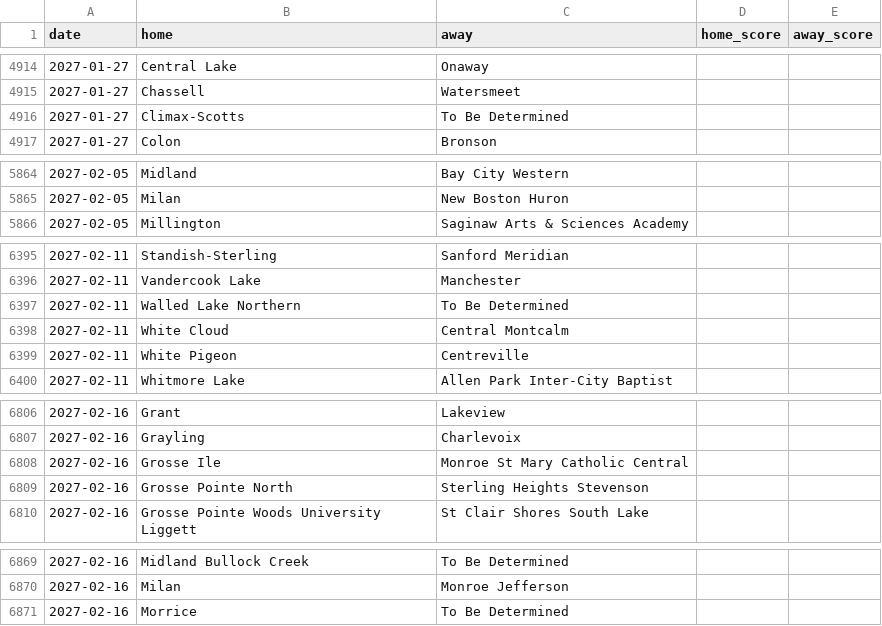
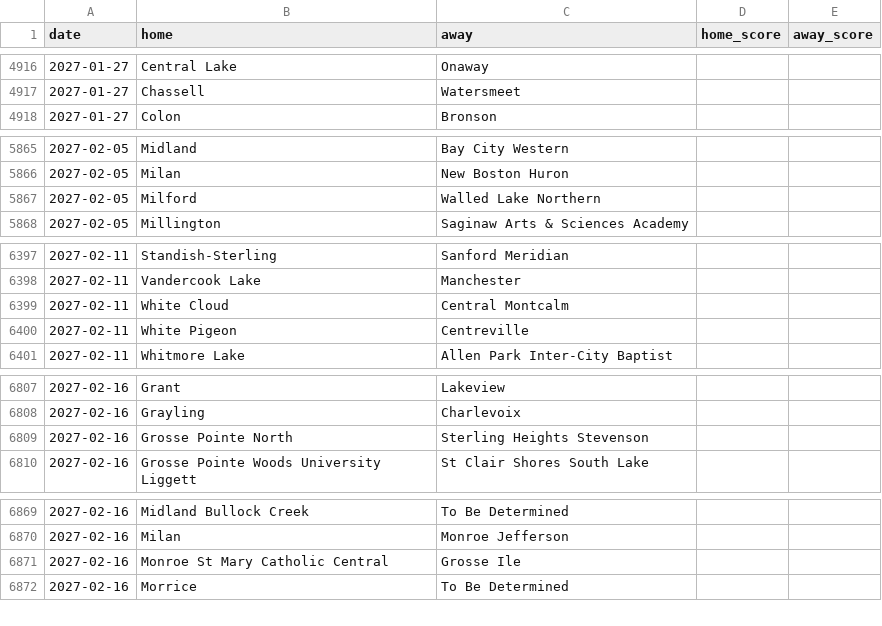
Before and after one commit to YutongHanOfficial/mi-basketball-predictor, a CSV file: games_2026.csv, drawn as a sheet; only a part is shown, gaps mark what is left out; the diff covers the shown part only.

```diff
--- a/games_2026.csv
+++ b/games_2026.csv
@@ -4915,3 +4917,2 @@ date,home,away,home_score,away_score
 2027-01-27,Chassell,Watersmeet,,
-2027-01-27,Climax-Scotts,To Be Determined,,
 2027-01-27,Colon,Bronson,,
@@ -5865,2 +5866,3 @@ date,home,away,home_score,away_score
 2027-02-05,Milan,New Boston Huron,,
+2027-02-05,Milford,Walled Lake Northern,,
 2027-02-05,Millington,Saginaw Arts & Sciences Academy,,
@@ -6396,3 +6398,2 @@ date,home,away,home_score,away_score
 2027-02-11,Vandercook Lake,Manchester,,
-2027-02-11,Walled Lake Northern,To Be Determined,,
 2027-02-11,White Cloud,Central Montcalm,,
@@ -6807,3 +6808,2 @@ date,home,away,home_score,away_score
 2027-02-16,Grayling,Charlevoix,,
-2027-02-16,Grosse Ile,Monroe St Mary Catholic Central,,
 2027-02-16,Grosse Pointe North,Sterling Heights Stevenson,,
@@ -6870,2 +6870,3 @@ date,home,away,home_score,away_score
 2027-02-16,Milan,Monroe Jefferson,,
+2027-02-16,Monroe St Mary Catholic Central,Grosse Ile,,
 2027-02-16,Morrice,To Be Determined,,
```
Also changed, not shown: 8 added rows, 6 removed rows and 11 edited cells elsewhere in this file.
